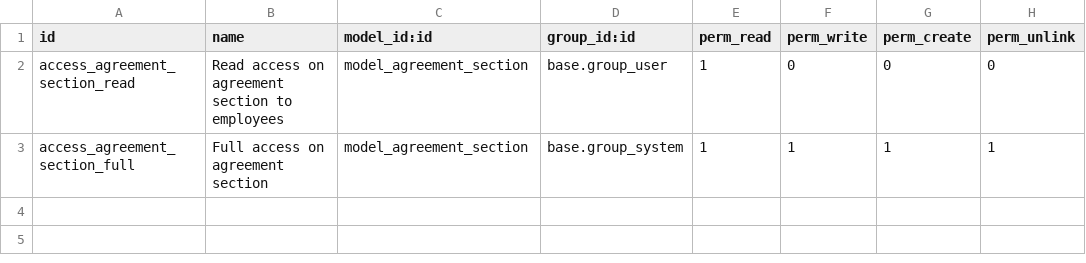
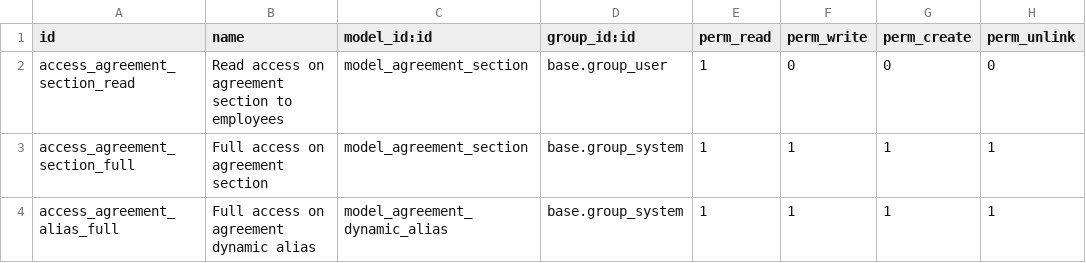
Before and after one commit to sunflowerit/contract, a CSV file: agreement_dynamic/security/ir.model.access.csv, drawn as a sheet; the diff names each change by its address in the sheet, - before the commit and + after, or states it on an @@ line.

Commit message:
[ADD] agreement.dynamic.alias model

```diff
--- a/agreement_dynamic/security/ir.model.access.csv
+++ b/agreement_dynamic/security/ir.model.access.csv
+row 4: access_agreement_alias_full | Full access on agreement dynamic alias | model_agreement_dynamic_alias | base.group_system | 1 | 1 | 1 | 1
```
Also changed, not shown: 5 other files.
